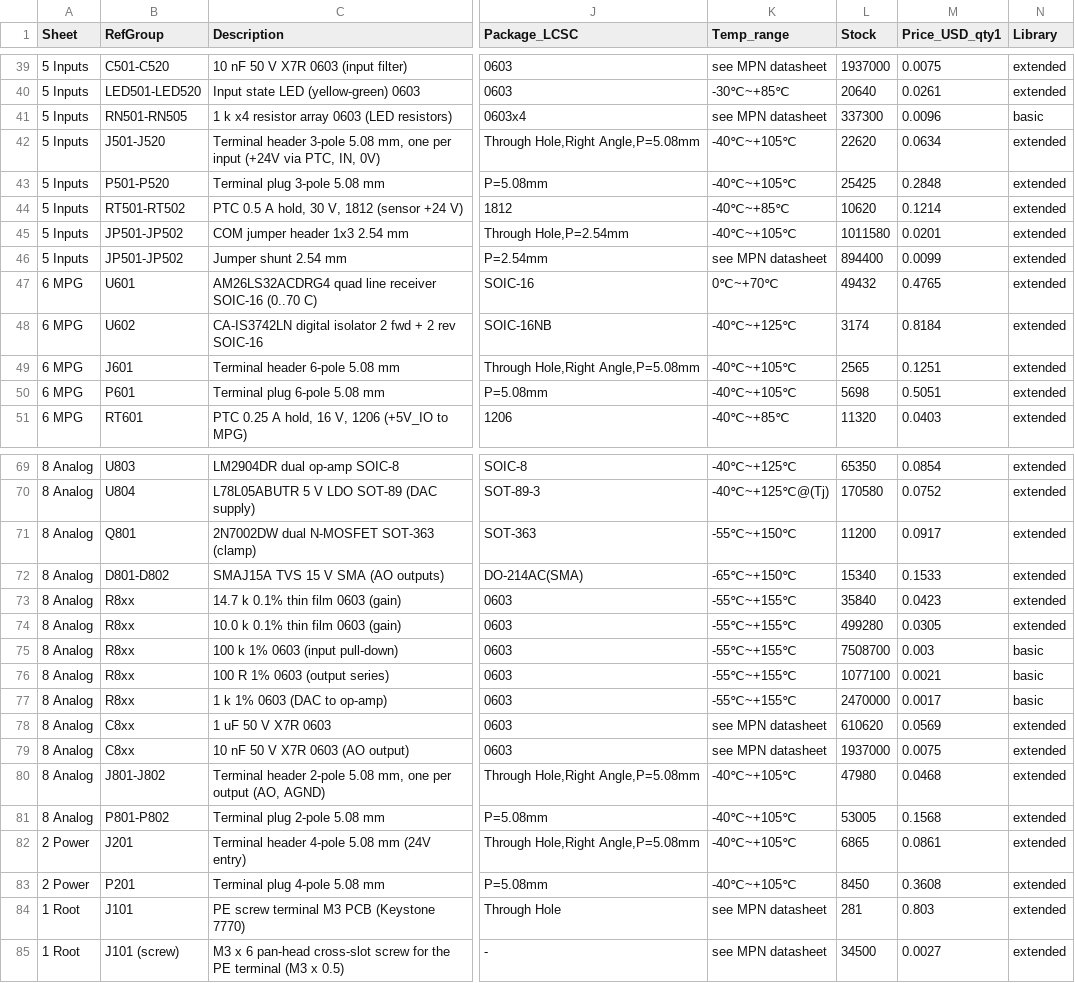
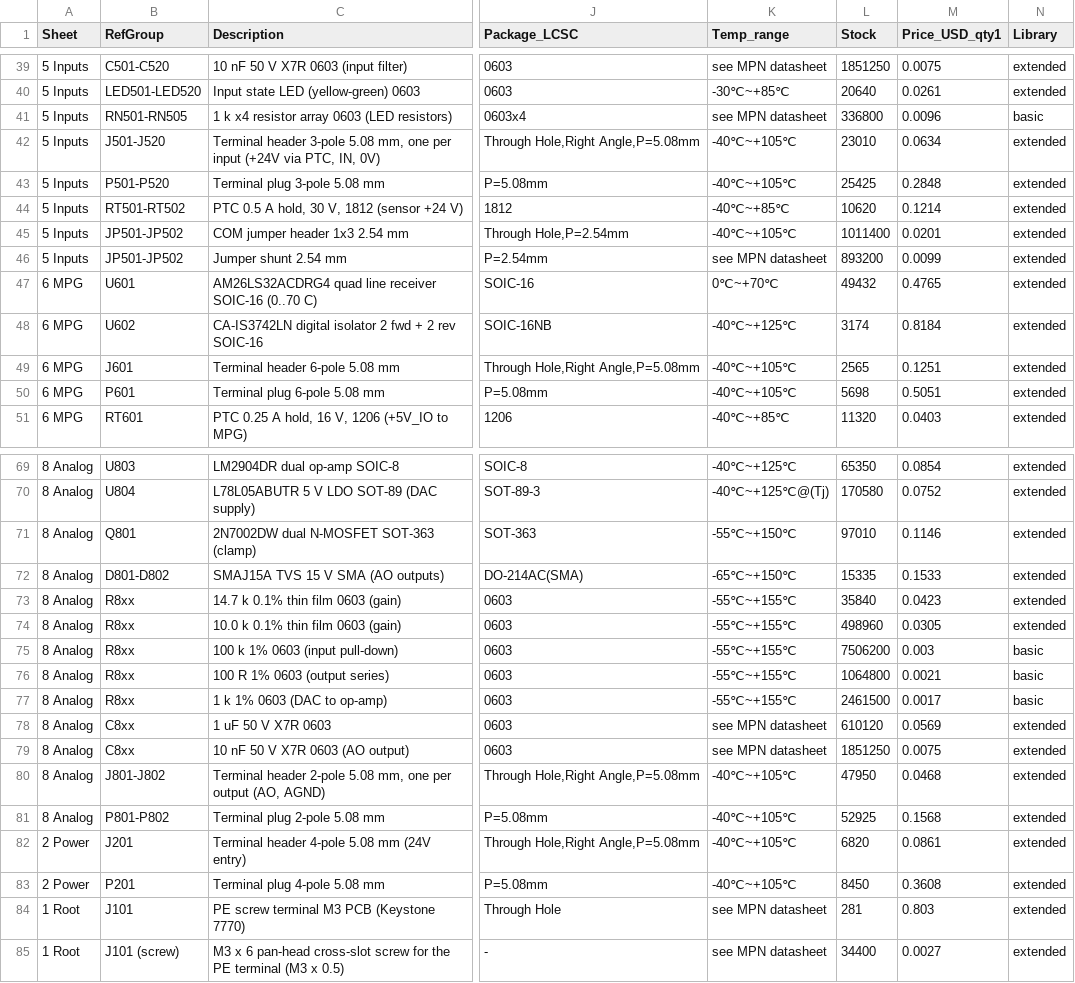
Before and after one commit to yi-aditya/LCEC-IO, a CSV file: bom/parts.csv, drawn as a sheet; only a part is shown, gaps mark what is left out; the diff covers the shown part only; the diff names each change by its address in the sheet, - before the commit and + after, or states it on an @@ line.

```diff
--- a/bom/parts.csv
+++ b/bom/parts.csv
-L39 (Stock): 1937000
+L39 (Stock): 1851250
-L41 (Stock): 337300
+L41 (Stock): 336800
-L42 (Stock): 22620
+L42 (Stock): 23010
-L45 (Stock): 1011580
+L45 (Stock): 1011400
-L46 (Stock): 894400
+L46 (Stock): 893200
-L71 (Stock): 11200
+L71 (Stock): 97010
-M71 (Price_USD_qty1): 0.0917
+M71 (Price_USD_qty1): 0.1146
-L72 (Stock): 15340
+L72 (Stock): 15335
-L74 (Stock): 499280
+L74 (Stock): 498960
-L75 (Stock): 7508700
+L75 (Stock): 7506200
-L76 (Stock): 1077100
+L76 (Stock): 1064800
-L77 (Stock): 2470000
+L77 (Stock): 2461500
-L78 (Stock): 610620
+L78 (Stock): 610120
-L79 (Stock): 1937000
+L79 (Stock): 1851250
-L80 (Stock): 47980
+L80 (Stock): 47950
-L81 (Stock): 53005
+L81 (Stock): 52925
-L82 (Stock): 6865
+L82 (Stock): 6820
-L85 (Stock): 34500
+L85 (Stock): 34400
```
Also changed, not shown: 37 edited cells elsewhere in this file, 21 other files.
